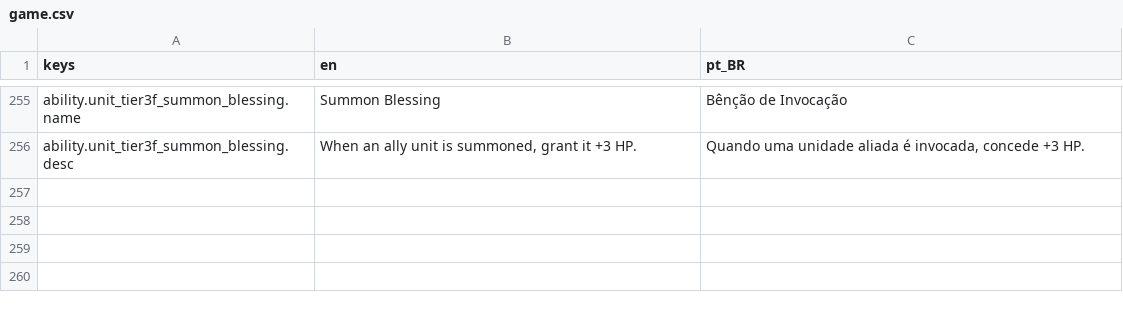
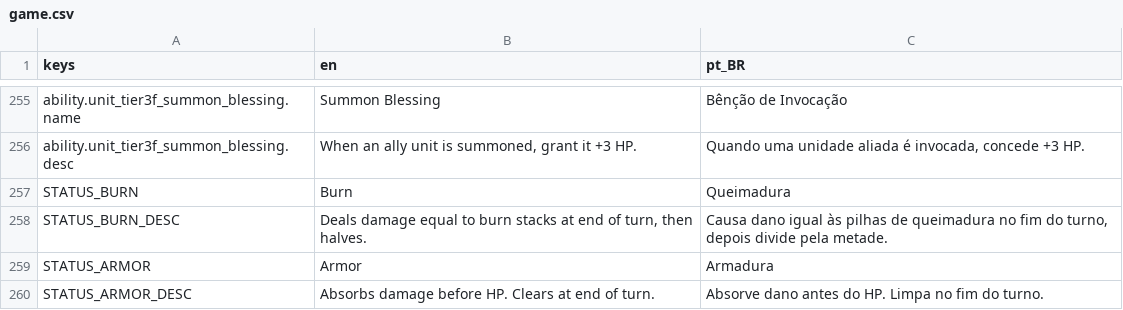
Before and after one commit to OVagamundo/Flashcard-Heroes, a CSV file: localization/game.csv, drawn as a sheet; only a part is shown, gaps mark what is left out; the diff names each change by its address in the sheet, - before the commit and + after, or states it on an @@ line.

```diff
--- a/localization/game.csv
+++ b/localization/game.csv
+row 257: STATUS_BURN | Burn | Queimadura
+row 258: STATUS_BURN_DESC | Deals damage equal to burn stacks at end of turn, then halves. | Causa dano igual às pilhas de queimadura no fim do turno, depois divide pela metade.
+row 259: STATUS_ARMOR | Armor | Armadura
+row 260: STATUS_ARMOR_DESC | Absorbs damage before HP. Clears at end of turn. | Absorve dano antes do HP. Limpa no fim do turno.
```
Also changed, not shown: 16 other files.
